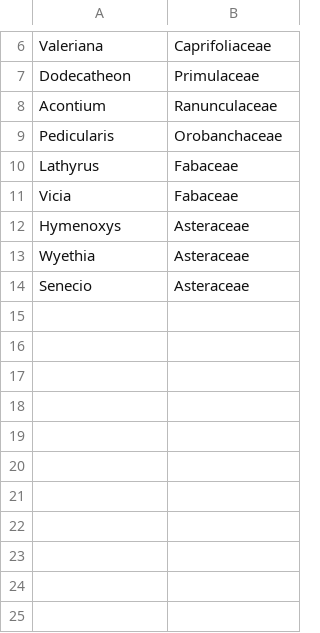
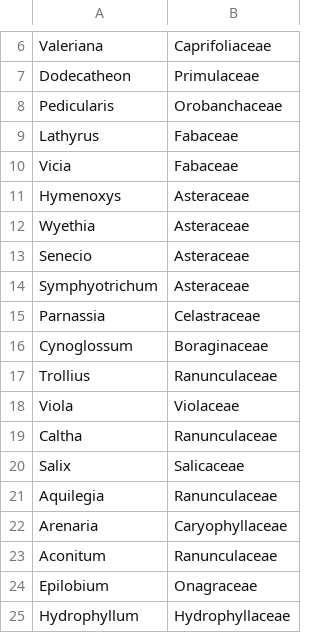
Before and after one commit to sagesteppe/ManuSCript, a CSV file: data/genus2family_lkp.csv, drawn as a sheet; only a part is shown, gaps mark what is left out.

```diff
--- a/data/genus2family_lkp.csv
+++ b/data/genus2family_lkp.csv
@@ -7,3 +7,2 @@ Valeriana,Caprifoliaceae
 Dodecatheon,Primulaceae
-Acontium,Ranunculaceae
 Pedicularis,Orobanchaceae
@@ -14 +13,13 @@ Wyethia,Asteraceae
 Senecio,Asteraceae
+Symphyotrichum,Asteraceae
+Parnassia,Celastraceae
+Cynoglossum,Boraginaceae
+Trollius,Ranunculaceae
+Viola,Violaceae
+Caltha,Ranunculaceae
+Salix,Salicaceae
+Aquilegia,Ranunculaceae
+Arenaria,Caryophyllaceae
+Aconitum,Ranunculaceae
+Epilobium,Onagraceae
+Hydrophyllum,Hydrophyllaceae
```
Also changed, not shown: data/classified_blast.csv, 3 other files.
